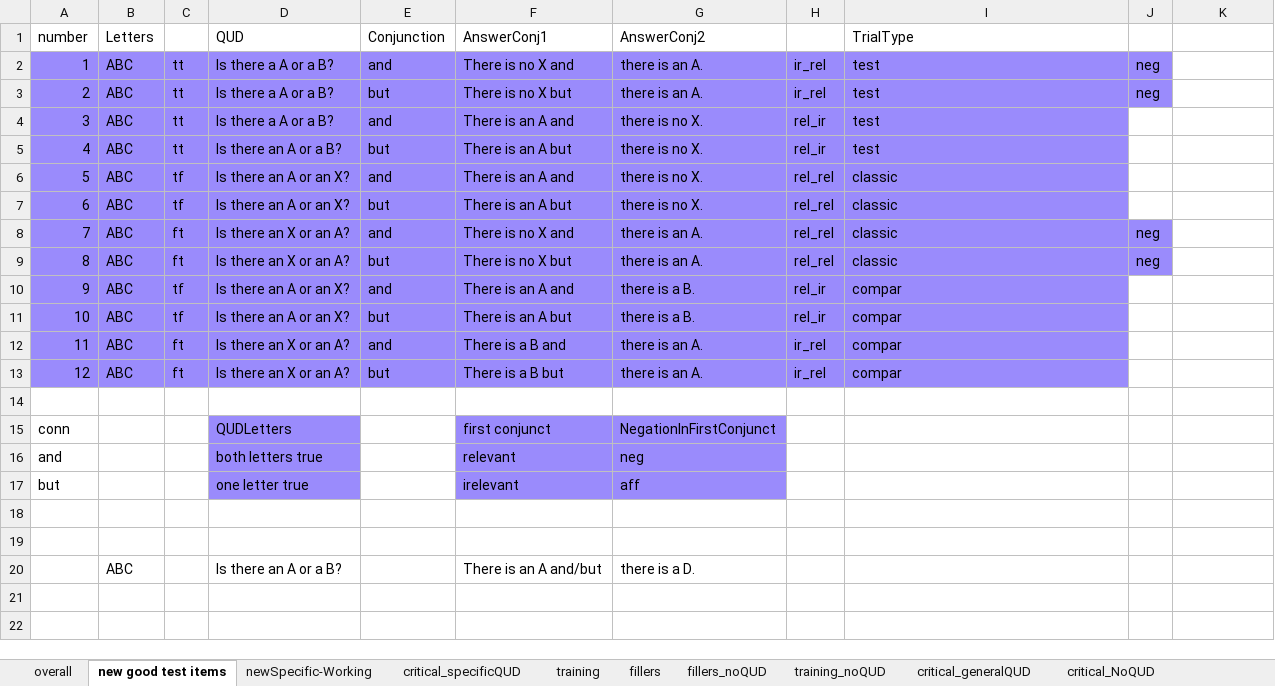
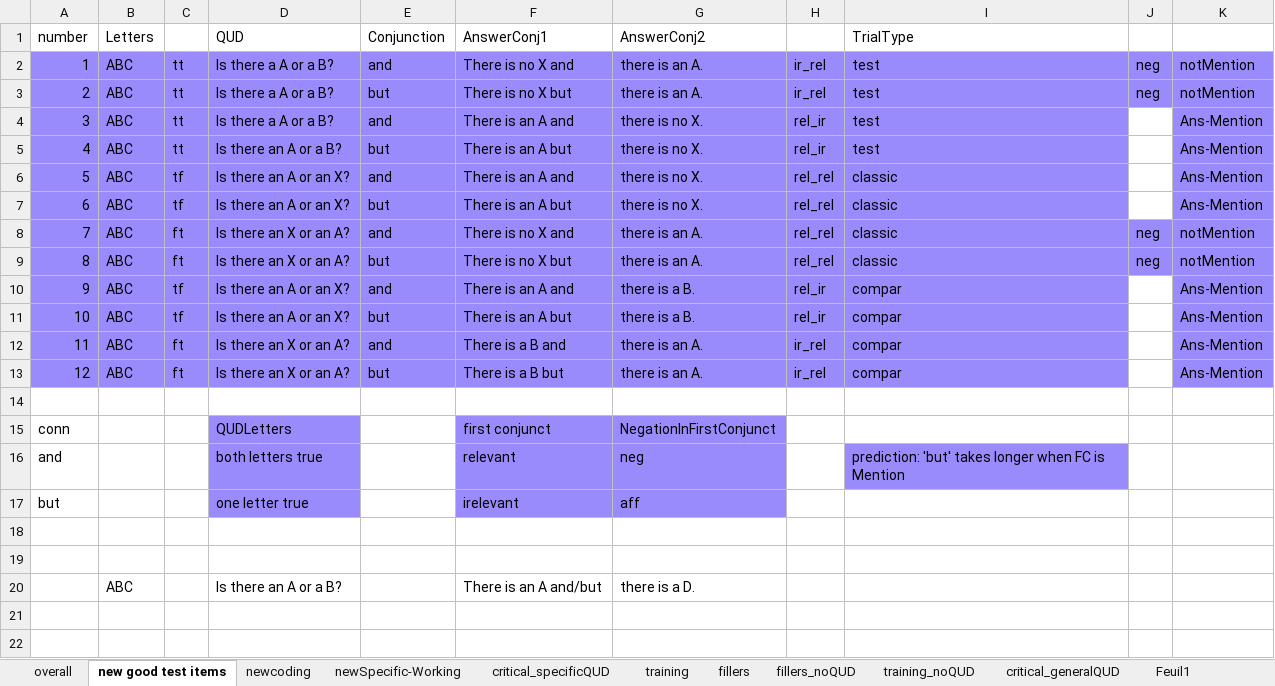
Before and after one commit to mcmoyer11/connectives-qud, an Excel workbook: notes/conditions.xlsx, sheet new good test items, drawn as a sheet; only a part is shown; values as stored, in another font and other column widths than the file's, no borders; the diff names each change by its address in the sheet, - before the commit and + after, or states it on an @@ line.

```diff
--- a/notes/conditions.xlsx (sheet new good test items)
+++ b/notes/conditions.xlsx (sheet new good test items)
+sheet tab: newcoding
+sheet tab: Feuil1
-K2:K3: (empty)
+K2:K3: notMention
-K2:K13 fill: none
+K2:K13 fill: #9A8BFC
-K4:K7: (empty)
+K4:K7: Ans-Mention
-K8:K9: (empty)
+K8:K9: notMention
-K10:K13: (empty)
+K10:K13: Ans-Mention
-I16 (TrialType): (empty)
+I16 (TrialType): prediction: 'but' takes longer when FC is Mention
-I16 fill: none
+I16 fill: #9A8BFC
```
Also changed, not shown: notes/conditions2.xlsx, 32 other files.
